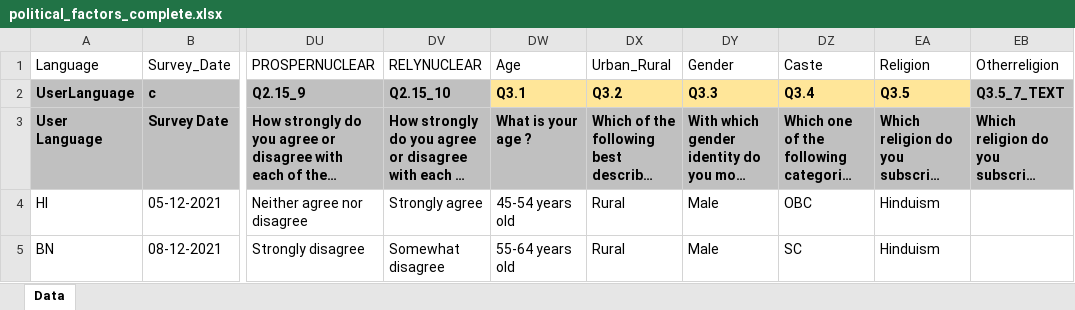
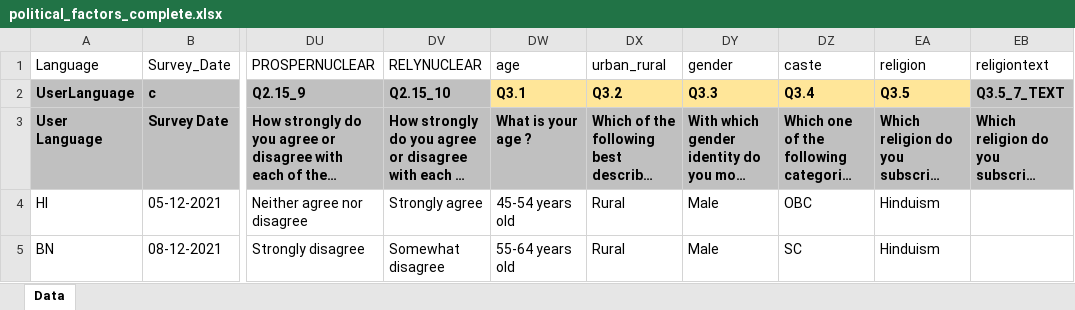
Before and after one commit to prernagupta05/nuclear-risk-perception-India, an Excel workbook: thesis_surveydata/political_factors_complete.xlsx, sheet Data, drawn as a sheet; only a part is shown, gaps mark what is left out; long unchanged cells end in …; values as stored, in another font and other column widths than the file's, no borders; conditional formats not drawn; the diff names each change by its address in the sheet, - before the commit and + after, or states it on an @@ line.

```diff
--- a/thesis_surveydata/political_factors_complete.xlsx (sheet Data)
+++ b/thesis_surveydata/political_factors_complete.xlsx (sheet Data)
-DW1: Age
+DW1: age
-DX1: Urban_Rural
+DX1: urban_rural
-DY1: Gender
+DY1: gender
-DZ1: Caste
+DZ1: caste
-EA1: Religion
+EA1: religion
-EB1: Otherreligion
+EB1: religiontext
```
Also changed, not shown: thesis_surveydata/livelihood_insecurity_complete.xlsx, 8 other files.
